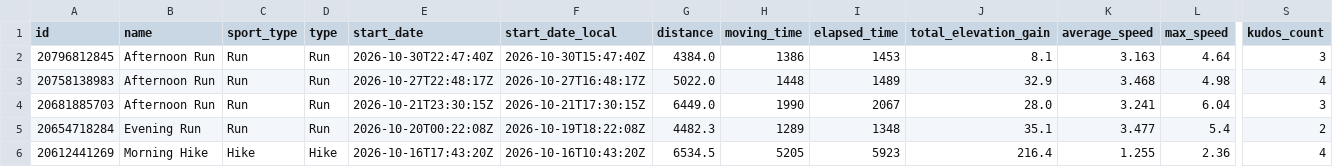
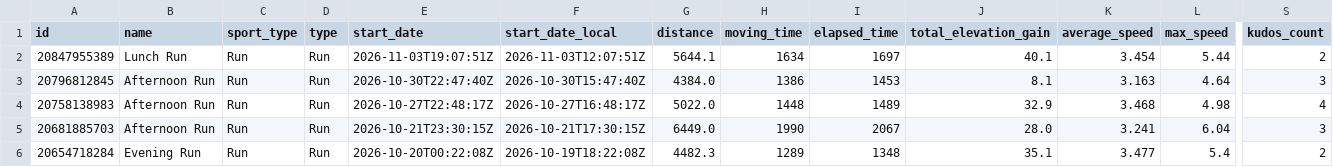
Before and after one commit to michaelmarzec/strava-sync, a CSV file: data/activities.csv, drawn as a sheet; only a part is shown, gaps mark what is left out; the shorter side is filled out with more unchanged rows; rows hold the shown columns only; the diff names each change by its address in the sheet, - before the commit and + after, or states it on an @@ line.

```diff
--- a/data/activities.csv
+++ b/data/activities.csv
+row 2: 20847955389 | Lunch Run | Run | Run | 2026-11-03T19:07:51Z | 2026-11-03T12:07:51Z | 5644.1 | 1634 | 1697 | 40.1 | 3.454 | 5.44 | 2
```
Also changed, not shown: 1 other file.
